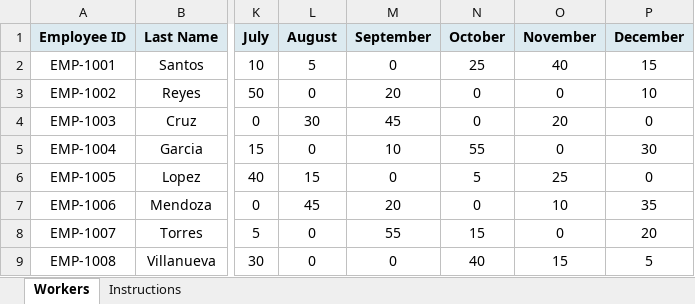
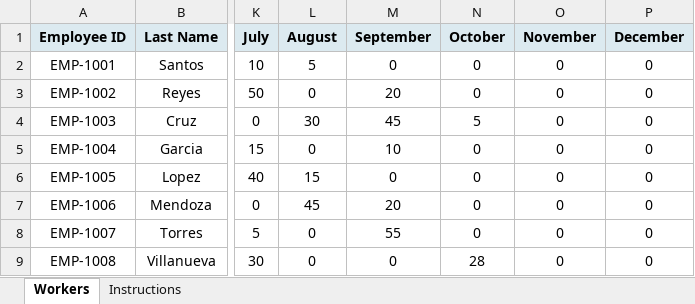
Before and after one commit to ThesisAcc/late-tracker-backend, an Excel workbook: src/storage/late-tracker-with-mockup-data.xlsx, sheet Workers, drawn as a sheet; only a part is shown, gaps mark what is left out; values as stored, in another font and other column widths than the file's, no borders; the diff names each change by its address in the sheet, - before the commit and + after, or states it on an @@ line.

Commit message:
feat(imports): add import routes, service, and validation for Excel file uploads
- Implemented routes for importing Excel files, including preview and import functionality.
- Created service methods for parsing and validating Excel data, handling errors, and cross-referencing with the database.
- Added validation schemas for import parameters and listing imports.
- Introduced middleware for file upload handling with multer, enforcing file type and size restrictions.
- Added tests for validation schemas to ensure correct behavior.

feat(reset): implement reset functionality for non-admin data

- Added routes and service methods for previewing and executing a reset of non-admin user data.
- Implemented repository methods to fetch data for preview and to clear non-admin data from the database.
- Created validation for reset confirmation to ensure correct execution.
- Added tests for reset service and validation to verify functionality.

chore(storage): add Excel templates for late tracking

- Included filled and mockup Excel templates for late tracking in the storage directory.

test: add unit tests for imports and reset modules

- Created tests for validation schemas in the imports module to ensure correct input handling.
- Added tests for the reset service to verify data preview and clearing functionality.

```diff
--- a/src/storage/late-tracker-with-mockup-data.xlsx (sheet Workers)
+++ b/src/storage/late-tracker-with-mockup-data.xlsx (sheet Workers)
-N2 (October): 25
+N2 (October): 0
-O2 (November): 40
+O2 (November): 0
-P2 (December): 15
+P2 (December): 0
-P3 (December): 10
+P3 (December): 0
-N4 (October): 0
+N4 (October): 5
-O4 (November): 20
+O4 (November): 0
-N5 (October): 55
+N5 (October): 0
-P5 (December): 30
+P5 (December): 0
-N6 (October): 5
+N6 (October): 0
-O6 (November): 25
+O6 (November): 0
-O7 (November): 10
+O7 (November): 0
-P7 (December): 35
+P7 (December): 0
-N8 (October): 15
+N8 (October): 0
-P8 (December): 20
+P8 (December): 0
-N9 (October): 40
+N9 (October): 28
-O9 (November): 15
+O9 (November): 0
-P9 (December): 5
+P9 (December): 0
```
Also changed, not shown: 17 other files.
